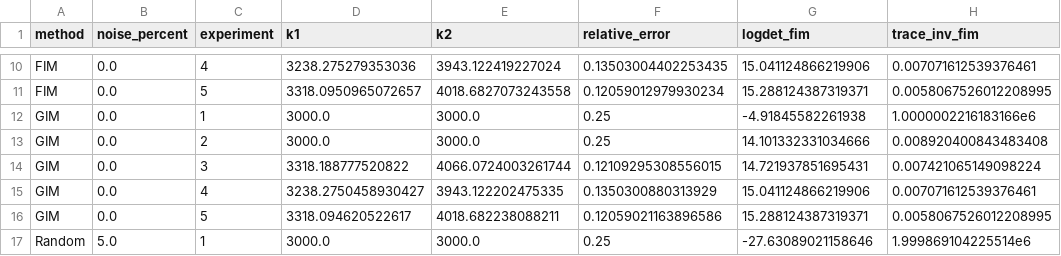
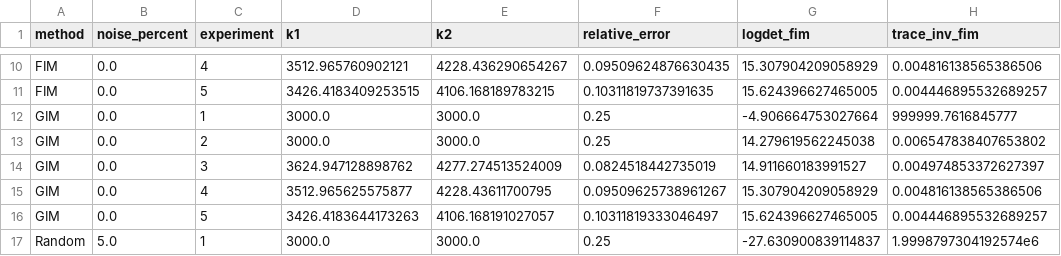
Before and after one commit to Kehinde-TU-Berlin/OpticalExperimentalDesign-kineticParameterEstimation, a CSV file: testingcfd13/cfd_oed_summary.csv, drawn as a sheet; only a part is shown, gaps mark what is left out; the diff covers the shown part only; the diff names each change by its address in the sheet, - before the commit and + after, or states it on an @@ line.

```diff
--- a/testingcfd13/cfd_oed_summary.csv
+++ b/testingcfd13/cfd_oed_summary.csv
-D10 (k1): 3238.275279353036
+D10 (k1): 3512.965760902121
-E10 (k2): 3943.122419227024
+E10 (k2): 4228.436290654267
-F10 (relative_error): 0.13503004402253435
+F10 (relative_error): 0.09509624876630435
-G10 (logdet_fim): 15.041124866219906
+G10 (logdet_fim): 15.307904209058929
-H10 (trace_inv_fim): 0.007071612539376461
+H10 (trace_inv_fim): 0.004816138565386506
-D11 (k1): 3318.0950965072657
+D11 (k1): 3426.4183409253515
-E11 (k2): 4018.6827073243558
+E11 (k2): 4106.168189783215
-F11 (relative_error): 0.12059012979930234
+F11 (relative_error): 0.10311819737391635
-G11 (logdet_fim): 15.288124387319371
+G11 (logdet_fim): 15.624396627465005
-H11 (trace_inv_fim): 0.0058067526012208995
+H11 (trace_inv_fim): 0.004446895532689257
-G12 (logdet_fim): -4.91845582261938
+G12 (logdet_fim): -4.906664753027664
-H12 (trace_inv_fim): 1.0000002216183166e6
+H12 (trace_inv_fim): 999999.7616845777
-G13 (logdet_fim): 14.101332331034666
+G13 (logdet_fim): 14.279619562245038
-H13 (trace_inv_fim): 0.008920400843483408
+H13 (trace_inv_fim): 0.006547838407653802
-D14 (k1): 3318.188777520822
+D14 (k1): 3624.947128898762
-E14 (k2): 4066.0724003261744
+E14 (k2): 4277.274513524009
-F14 (relative_error): 0.12109295308556015
+F14 (relative_error): 0.0824518442735019
-G14 (logdet_fim): 14.721937851695431
+G14 (logdet_fim): 14.911660183991527
-H14 (trace_inv_fim): 0.007421065149098224
+H14 (trace_inv_fim): 0.004974853372627397
-D15 (k1): 3238.2750458930427
+D15 (k1): 3512.965625575877
-E15 (k2): 3943.122202475335
+E15 (k2): 4228.43611700795
-F15 (relative_error): 0.1350300880313929
+F15 (relative_error): 0.09509625738961267
-G15 (logdet_fim): 15.041124866219906
+G15 (logdet_fim): 15.307904209058929
-H15 (trace_inv_fim): 0.007071612539376461
+H15 (trace_inv_fim): 0.004816138565386506
-D16 (k1): 3318.094620522617
+D16 (k1): 3426.4183644173263
-E16 (k2): 4018.682238088211
+E16 (k2): 4106.168191027057
-F16 (relative_error): 0.12059021163896586
+F16 (relative_error): 0.10311819333046497
-G16 (logdet_fim): 15.288124387319371
+G16 (logdet_fim): 15.624396627465005
-H16 (trace_inv_fim): 0.0058067526012208995
+H16 (trace_inv_fim): 0.004446895532689257
-G17 (logdet_fim): -27.63089021158646
+G17 (logdet_fim): -27.630900839114837
-H17 (trace_inv_fim): 1.999869104225514e6
+H17 (trace_inv_fim): 1.9998797304192574e6
```
Also changed, not shown: 83 edited cells elsewhere in this file, testingcfd13/cfd_oed_selected_experiments.csv, 21 other files.
